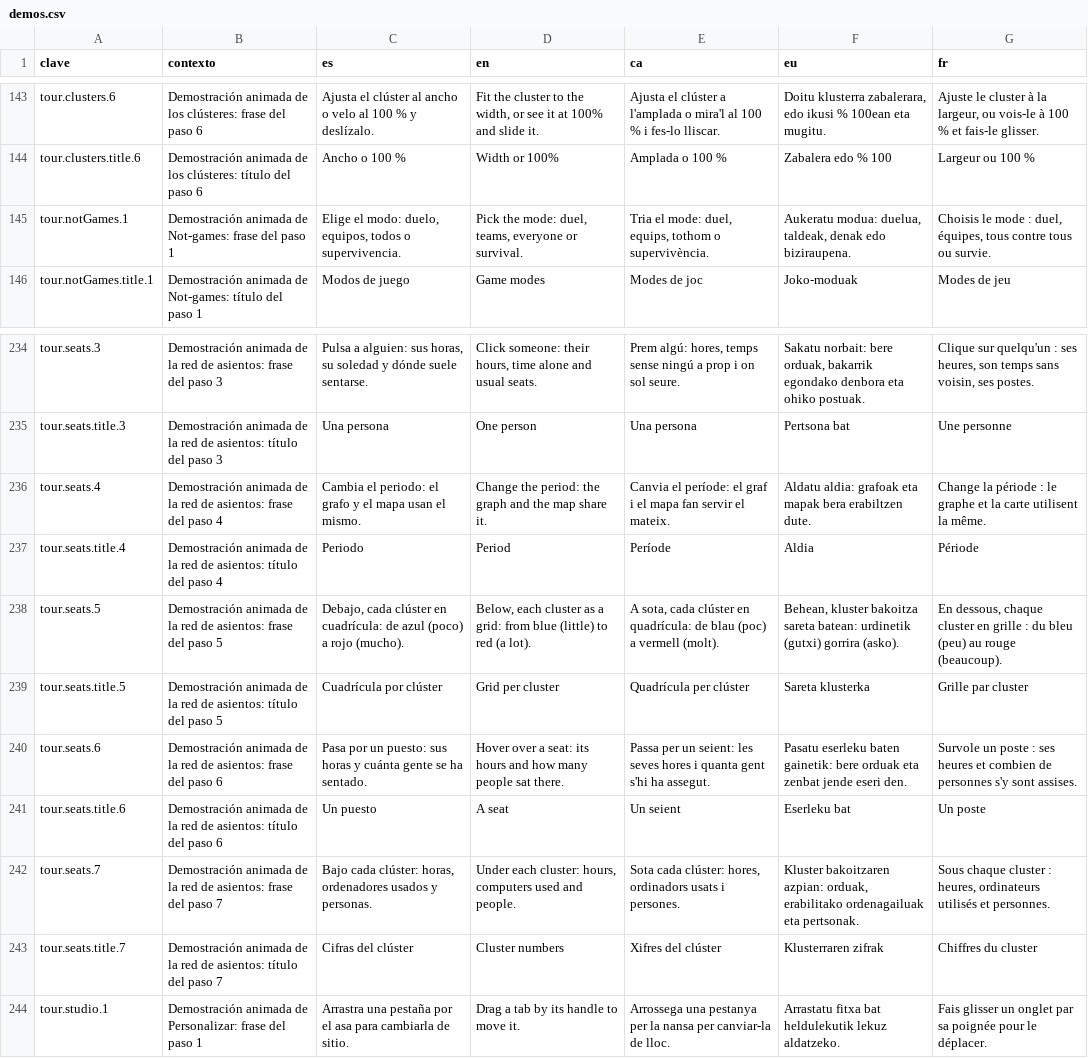
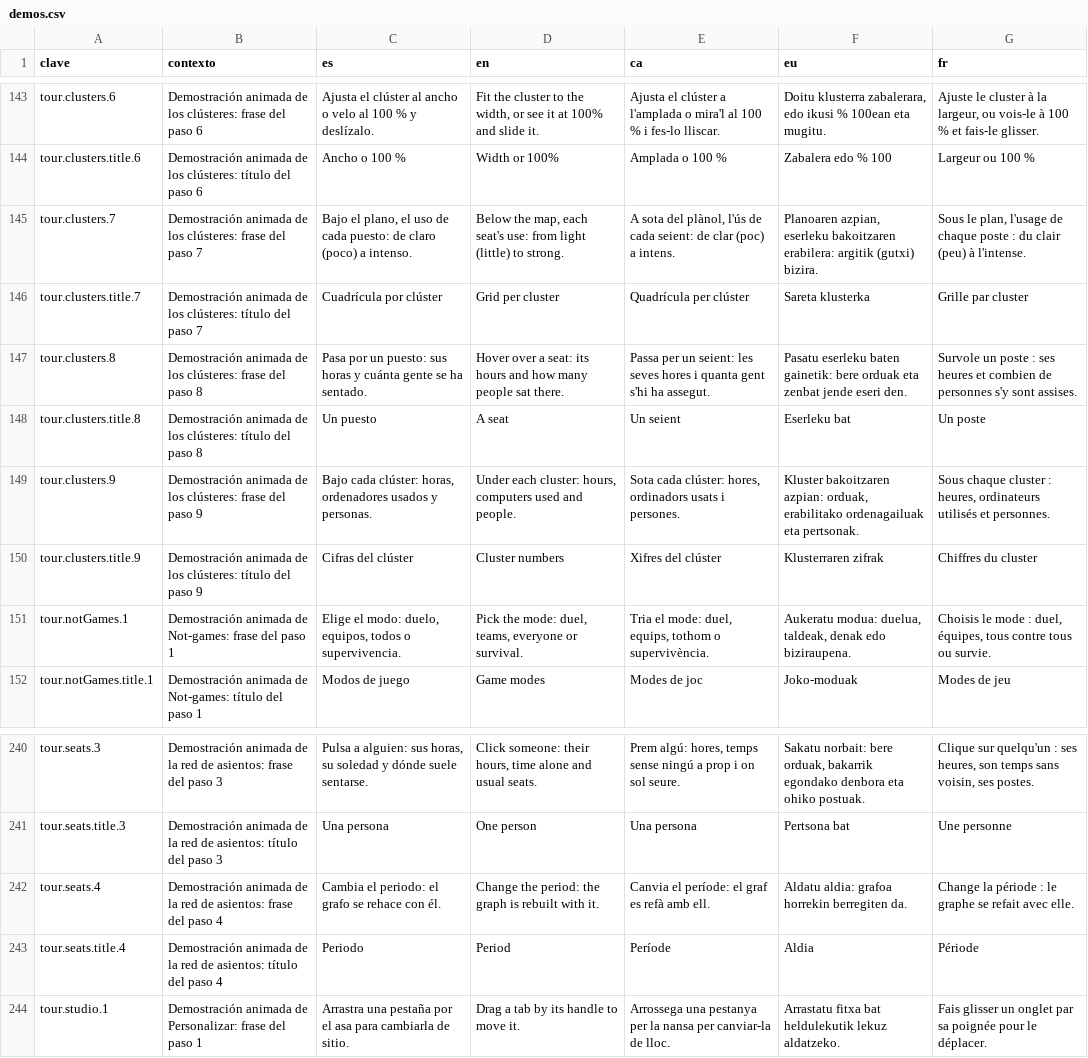
Before and after one commit to ALRO-GM/sanatorio-42, a CSV file: apps/web/src/shared/i18n/textos/demos.csv, drawn as a sheet; only a part is shown, gaps mark what is left out.

```diff
--- a/apps/web/src/shared/i18n/textos/demos.csv
+++ b/apps/web/src/shared/i18n/textos/demos.csv
@@ -144,2 +144,8 @@ tour.clusters.6,Demostración animada de los clústeres: frase del paso 6,Ajusta
 tour.clusters.title.6,Demostración animada de los clústeres: título del paso 6,Ancho o 100 %,Width or 100%,Amplada o 100 %,Zabalera edo % 100,Largeur ou 100 %
+tour.clusters.7,Demostración animada de los clústeres: frase del paso 7,"Bajo el plano, el uso de cada puesto: de claro (poco) a intenso.","Below the map, each seat's use: from light (little) to strong.","A sota del plànol, l'ús de cada seient: de clar (poc) a intens.","Planoaren azpian, eserleku bakoitzaren erabilera: argitik (gutxi) bizira.","Sous le plan, l'usage de chaque poste : du clair (peu) à l'intense."
+tour.clusters.title.7,Demostración animada de los clústeres: título del paso 7,Cuadrícula por clúster,Grid per cluster,Quadrícula per clúster,Sareta klusterka,Grille par cluster
+tour.clusters.8,Demostración animada de los clústeres: frase del paso 8,Pasa por un puesto: sus horas y cuánta gente se ha sentado.,Hover over a seat: its hours and how many people sat there.,Passa per un seient: les seves hores i quanta gent s'hi ha assegut.,Pasatu eserleku baten gainetik: bere orduak eta zenbat jende eseri den.,Survole un poste : ses heures et combien de personnes s'y sont assises.
+tour.clusters.title.8,Demostración animada de los clústeres: título del paso 8,Un puesto,A seat,Un seient,Eserleku bat,Un poste
+tour.clusters.9,Demostración animada de los clústeres: frase del paso 9,"Bajo cada clúster: horas, ordenadores usados y personas.","Under each cluster: hours, computers used and people.","Sota cada clúster: hores, ordinadors usats i persones.","Kluster bakoitzaren azpian: orduak, erabilitako ordenagailuak eta pertsonak.","Sous chaque cluster : heures, ordinateurs utilisés et personnes."
+tour.clusters.title.9,Demostración animada de los clústeres: título del paso 9,Cifras del clúster,Cluster numbers,Xifres del clúster,Klusterraren zifrak,Chiffres du cluster
 tour.notGames.1,Demostración animada de Not-games: frase del paso 1,"Elige el modo: duelo, equipos, todos o supervivencia.","Pick the mode: duel, teams, everyone or survival.","Tria el mode: duel, equips, tothom o supervivència.","Aukeratu modua: duelua, taldeak, denak edo biziraupena.","Choisis le mode : duel, équipes, tous contre tous ou survie."
@@ -235,10 +241,4 @@ tour.seats.3,Demostración animada de la red de asientos: frase del paso 3,"Puls
 tour.seats.title.3,Demostración animada de la red de asientos: título del paso 3,Una persona,One person,Una persona,Pertsona bat,Une personne
-tour.seats.4,Demostración animada de la red de asientos: frase del paso 4,Cambia el periodo: el grafo y el mapa usan el mismo.,Change the period: the graph and the map share it.,Canvia el període: el graf i el mapa fan servir el mateix.,Aldatu aldia: grafoak eta mapak bera erabiltzen dute.,Change la période : le graphe et la carte utilisent la même.
+tour.seats.4,Demostración animada de la red de asientos: frase del paso 4,Cambia el periodo: el grafo se rehace con él.,Change the period: the graph is rebuilt with it.,Canvia el període: el graf es refà amb ell.,Aldatu aldia: grafoa horrekin berregiten da.,Change la période : le graphe se refait avec elle.
 tour.seats.title.4,Demostración animada de la red de asientos: título del paso 4,Periodo,Period,Període,Aldia,Période
-tour.seats.5,Demostración animada de la red de asientos: frase del paso 5,"Debajo, cada clúster en cuadrícula: de azul (poco) a rojo (mucho).","Below, each cluster as a grid: from blue (little) to red (a lot).","A sota, cada clúster en quadrícula: de blau (poc) a vermell (molt).","Behean, kluster bakoitza sareta batean: urdinetik (gutxi) gorrira (asko).","En dessous, chaque cluster en grille : du bleu (peu) au rouge (beaucoup)."
-tour.seats.title.5,Demostración animada de la red de asientos: título del paso 5,Cuadrícula por clúster,Grid per cluster,Quadrícula per clúster,Sareta klusterka,Grille par cluster
-tour.seats.6,Demostración animada de la red de asientos: frase del paso 6,Pasa por un puesto: sus horas y cuánta gente se ha sentado.,Hover over a seat: its hours and how many people sat there.,Passa per un seient: les seves hores i quanta gent s'hi ha assegut.,Pasatu eserleku baten gainetik: bere orduak eta zenbat jende eseri den.,Survole un poste : ses heures et combien de personnes s'y sont assises.
-tour.seats.title.6,Demostración animada de la red de asientos: título del paso 6,Un puesto,A seat,Un seient,Eserleku bat,Un poste
-tour.seats.7,Demostración animada de la red de asientos: frase del paso 7,"Bajo cada clúster: horas, ordenadores usados y personas.","Under each cluster: hours, computers used and people.","Sota cada clúster: hores, ordinadors usats i persones.","Kluster bakoitzaren azpian: orduak, erabilitako ordenagailuak eta pertsonak.","Sous chaque cluster : heures, ordinateurs utilisés et personnes."
-tour.seats.title.7,Demostración animada de la red de asientos: título del paso 7,Cifras del clúster,Cluster numbers,Xifres del clúster,Klusterraren zifrak,Chiffres du cluster
 tour.studio.1,Demostración animada de Personalizar: frase del paso 1,Arrastra una pestaña por el asa para cambiarla de sitio.,Drag a tab by its handle to move it.,Arrossega una pestanya per la nansa per canviar-la de lloc.,Arrastatu fitxa bat heldulekutik lekuz aldatzeko.,Fais glisser un onglet par sa poignée pour le déplacer.
```
Also changed, not shown: apps/web/src/shared/i18n/textos/estadisticas.csv, apps/web/src/shared/i18n/textos/red.csv, 19 other files.
